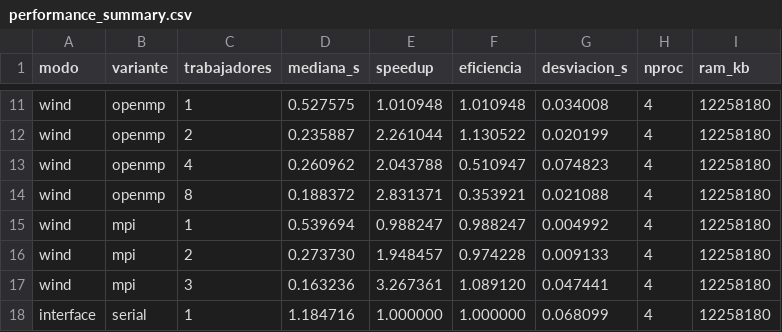
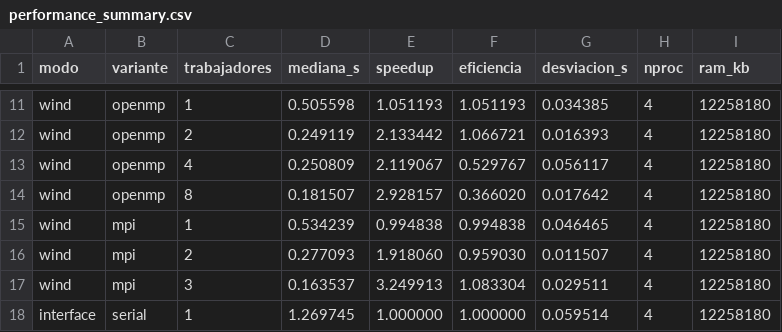
Before and after one commit to Moico1/dron-guardia, a CSV file: data/performance_summary.csv, drawn as a sheet; only a part is shown, gaps mark what is left out; the diff covers the shown part only; the diff names each change by its address in the sheet, - before the commit and + after, or states it on an @@ line.

```diff
--- a/data/performance_summary.csv
+++ b/data/performance_summary.csv
-D11 (mediana_s): 0.527575
+D11 (mediana_s): 0.505598
-E11 (speedup): 1.010948
+E11 (speedup): 1.051193
-F11 (eficiencia): 1.010948
+F11 (eficiencia): 1.051193
-G11 (desviacion_s): 0.034008
+G11 (desviacion_s): 0.034385
-D12 (mediana_s): 0.235887
+D12 (mediana_s): 0.249119
-E12 (speedup): 2.261044
+E12 (speedup): 2.133442
-F12 (eficiencia): 1.130522
+F12 (eficiencia): 1.066721
-G12 (desviacion_s): 0.020199
+G12 (desviacion_s): 0.016393
-D13 (mediana_s): 0.260962
+D13 (mediana_s): 0.250809
-E13 (speedup): 2.043788
+E13 (speedup): 2.119067
-F13 (eficiencia): 0.510947
+F13 (eficiencia): 0.529767
-G13 (desviacion_s): 0.074823
+G13 (desviacion_s): 0.056117
-D14 (mediana_s): 0.188372
+D14 (mediana_s): 0.181507
-E14 (speedup): 2.831371
+E14 (speedup): 2.928157
-F14 (eficiencia): 0.353921
+F14 (eficiencia): 0.366020
-G14 (desviacion_s): 0.021088
+G14 (desviacion_s): 0.017642
-D15 (mediana_s): 0.539694
+D15 (mediana_s): 0.534239
-E15 (speedup): 0.988247
+E15 (speedup): 0.994838
-F15 (eficiencia): 0.988247
+F15 (eficiencia): 0.994838
-G15 (desviacion_s): 0.004992
+G15 (desviacion_s): 0.046465
-D16 (mediana_s): 0.273730
+D16 (mediana_s): 0.277093
-E16 (speedup): 1.948457
+E16 (speedup): 1.918060
-F16 (eficiencia): 0.974228
+F16 (eficiencia): 0.959030
-G16 (desviacion_s): 0.009133
+G16 (desviacion_s): 0.011507
-D17 (mediana_s): 0.163236
+D17 (mediana_s): 0.163537
-E17 (speedup): 3.267361
+E17 (speedup): 3.249913
-F17 (eficiencia): 1.089120
+F17 (eficiencia): 1.083304
-G17 (desviacion_s): 0.047441
+G17 (desviacion_s): 0.029511
-D18 (mediana_s): 1.184716
+D18 (mediana_s): 1.269745
-G18 (desviacion_s): 0.068099
+G18 (desviacion_s): 0.059514
```
Also changed, not shown: 60 edited cells elsewhere in this file, data/memory_modes.csv, 6 other files.
